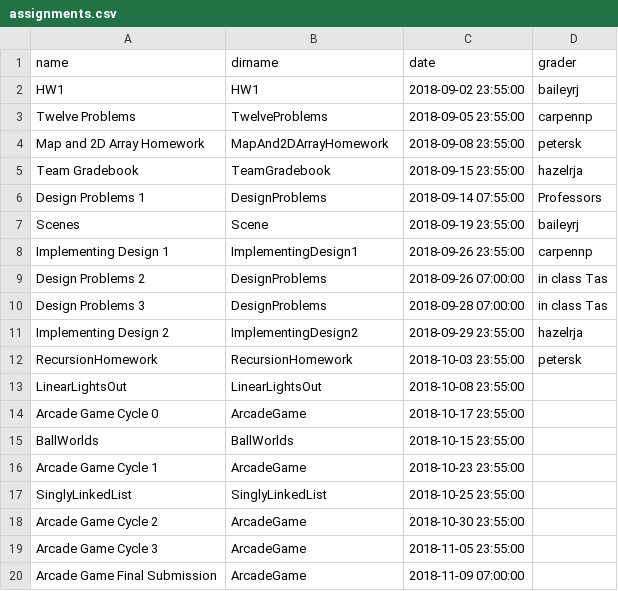
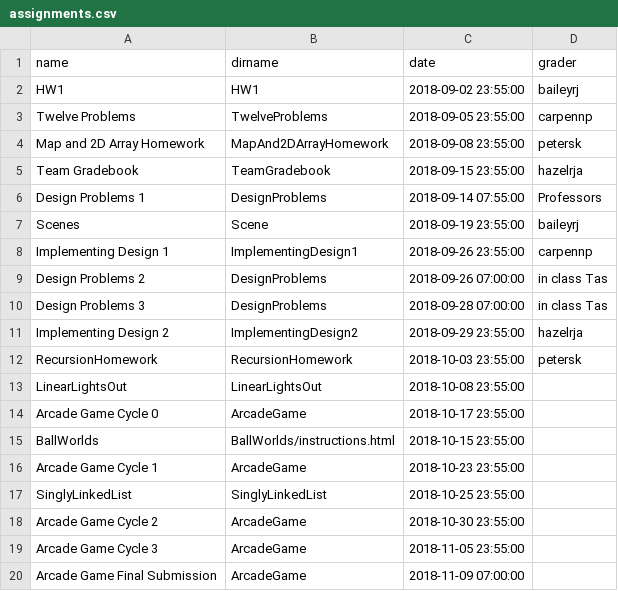
Before and after one commit to RHIT-CSSE/csse220, a CSV file: _data/assignments.csv, drawn as a sheet.

Commit message:
ballwords instructions link

```diff
--- a/_data/assignments.csv
+++ b/_data/assignments.csv
@@ -14,3 +14,3 @@ LinearLightsOut,LinearLightsOut,2018-10-08 23:55:00,
 Arcade Game Cycle 0,ArcadeGame,2018-10-17 23:55:00,
-BallWorlds,BallWorlds,2018-10-15 23:55:00,
+BallWorlds,BallWorlds/instructions.html,2018-10-15 23:55:00,
 Arcade Game Cycle 1,ArcadeGame,2018-10-23 23:55:00,
```
